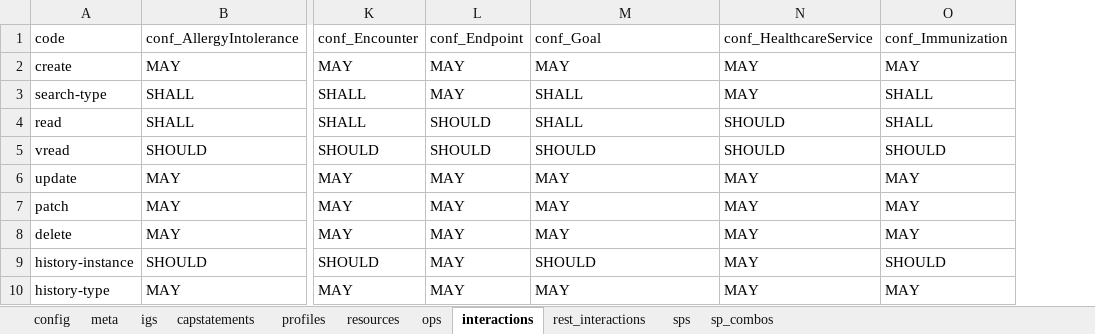
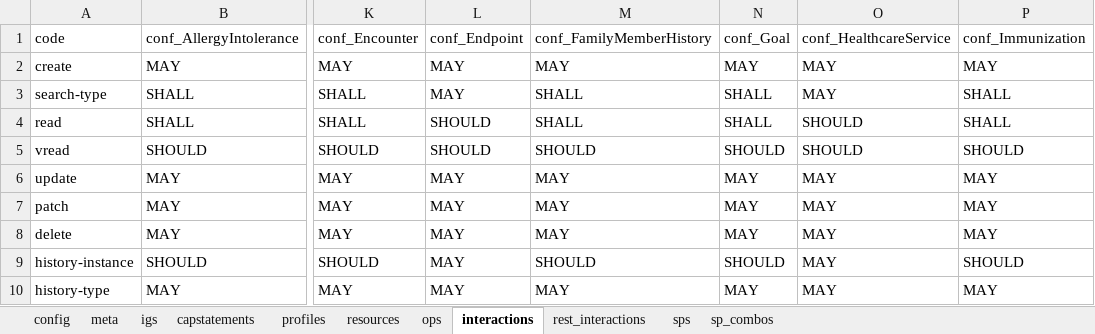
Before and after one commit to HL7/US-Core, an Excel workbook: input/resources_spreadsheets/uscore-server.xlsx, sheet interactions, drawn as a sheet; only a part is shown, gaps mark what is left out; values as stored, in another font and other column widths than the file's, no borders; the diff names each change by its address in the sheet, - before the commit and + after, or states it on an @@ line.

Commit message:
Add USCDI v6 Data Elements to US Core FHIR-52965: Family Member History Profile and Examples

```diff
--- a/input/resources_spreadsheets/uscore-server.xlsx (sheet interactions)
+++ b/input/resources_spreadsheets/uscore-server.xlsx (sheet interactions)
+column N, rows 1-10: conf_Goal | MAY | SHALL | SHALL | SHOULD | MAY | MAY | MAY | SHOULD | MAY
-M1: conf_Goal
+M1: conf_FamilyMemberHistory
```
Also changed, not shown: sheet sps, sheet sp_combos, sheet resources, sheet profiles, sheet meta, formulas that keep their value, 17 other files.
